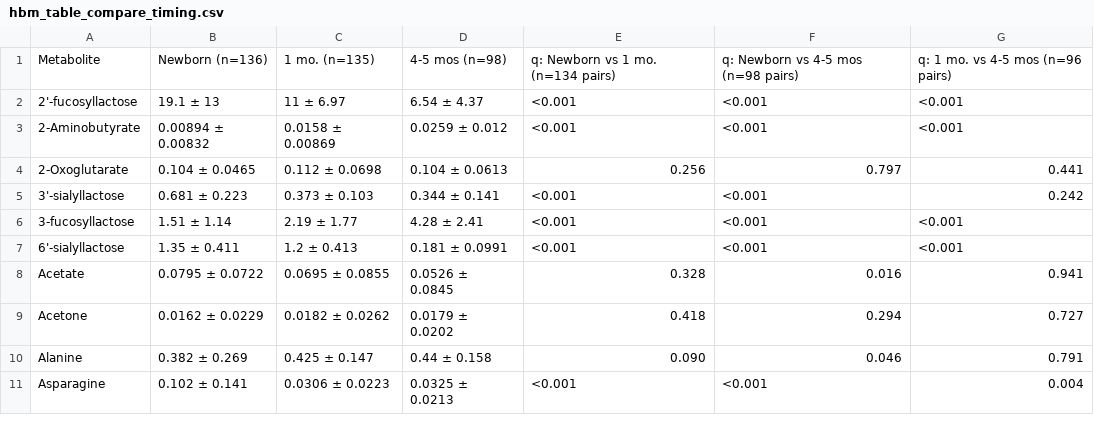
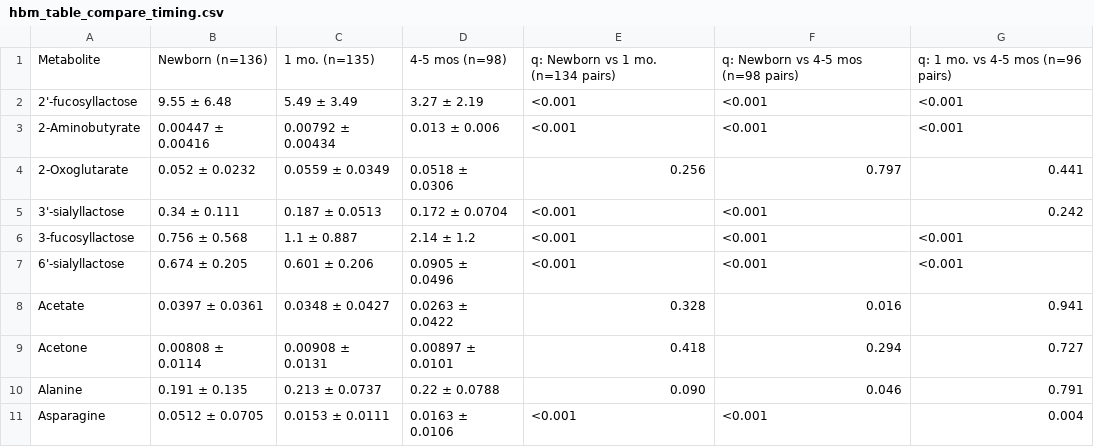
Before and after one commit to Minazuki-666/coi_analysis, a CSV file: src/univariate/hbm_table_compare_timing.csv, drawn as a sheet; only a part is shown; the diff covers the shown part only.

Commit message:
Update metabolite concentration data and analysis scripts
- Modified hbm_table_compare_sec.csv and hbm_table_compare_timing.csv to reflect updated metabolite concentration values for various groups.
- Adjusted the tableImage.py script to read from the new hbm_profile_real.csv file instead of the old hbm_profile.csv, ensuring accurate data processing.
- Removed dilution factor calculations as the new dataset contains concentrations in their original form.

```diff
--- a/src/univariate/hbm_table_compare_timing.csv
+++ b/src/univariate/hbm_table_compare_timing.csv
@@ -1,11 +1,11 @@
 Metabolite,Newborn (n=136),1 mo. (n=135),4-5 mos (n=98),q: Newborn vs 1 mo. (n=134 pairs),q: Newborn vs 4-5 mos (n=98 pairs),q: 1 mo. vs 4-5 mos (n=96 pairs)
-2'-fucosyllactose,19.1 ± 13,11 ± 6.97,6.54 ± 4.37,<0.001,<0.001,<0.001
-2-Aminobutyrate,0.00894 ± 0.00832,0.0158 ± 0.00869,0.0259 ± 0.012,<0.001,<0.001,<0.001
-2-Oxoglutarate,0.104 ± 0.0465,0.112 ± 0.0698,0.104 ± 0.0613,0.256,0.797,0.441
-3'-sialyllactose,0.681 ± 0.223,0.373 ± 0.103,0.344 ± 0.141,<0.001,<0.001,0.242
-3-fucosyllactose,1.51 ± 1.14,2.19 ± 1.77,4.28 ± 2.41,<0.001,<0.001,<0.001
-6'-sialyllactose,1.35 ± 0.411,1.2 ± 0.413,0.181 ± 0.0991,<0.001,<0.001,<0.001
-Acetate,0.0795 ± 0.0722,0.0695 ± 0.0855,0.0526 ± 0.0845,0.328,0.016,0.941
-Acetone,0.0162 ± 0.0229,0.0182 ± 0.0262,0.0179 ± 0.0202,0.418,0.294,0.727
-Alanine,0.382 ± 0.269,0.425 ± 0.147,0.44 ± 0.158,0.090,0.046,0.791
-Asparagine,0.102 ± 0.141,0.0306 ± 0.0223,0.0325 ± 0.0213,<0.001,<0.001,0.004
+2'-fucosyllactose,9.55 ± 6.48,5.49 ± 3.49,3.27 ± 2.19,<0.001,<0.001,<0.001
+2-Aminobutyrate,0.00447 ± 0.00416,0.00792 ± 0.00434,0.013 ± 0.006,<0.001,<0.001,<0.001
+2-Oxoglutarate,0.052 ± 0.0232,0.0559 ± 0.0349,0.0518 ± 0.0306,0.256,0.797,0.441
+3'-sialyllactose,0.34 ± 0.111,0.187 ± 0.0513,0.172 ± 0.0704,<0.001,<0.001,0.242
+3-fucosyllactose,0.756 ± 0.568,1.1 ± 0.887,2.14 ± 1.2,<0.001,<0.001,<0.001
+6'-sialyllactose,0.674 ± 0.205,0.601 ± 0.206,0.0905 ± 0.0496,<0.001,<0.001,<0.001
+Acetate,0.0397 ± 0.0361,0.0348 ± 0.0427,0.0263 ± 0.0422,0.328,0.016,0.941
+Acetone,0.00808 ± 0.0114,0.00908 ± 0.0131,0.00897 ± 0.0101,0.418,0.294,0.727
+Alanine,0.191 ± 0.135,0.213 ± 0.0737,0.22 ± 0.0788,0.090,0.046,0.791
+Asparagine,0.0512 ± 0.0705,0.0153 ± 0.0111,0.0163 ± 0.0106,<0.001,<0.001,0.004
```
Also changed, not shown: 123 edited cells elsewhere in this file, src/univariate/hbm_table_compare_sec.csv, 49 other files.
